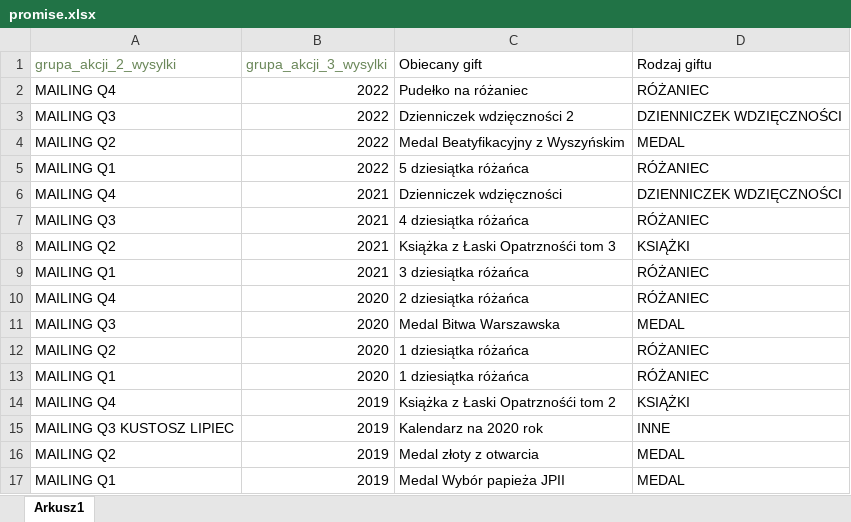
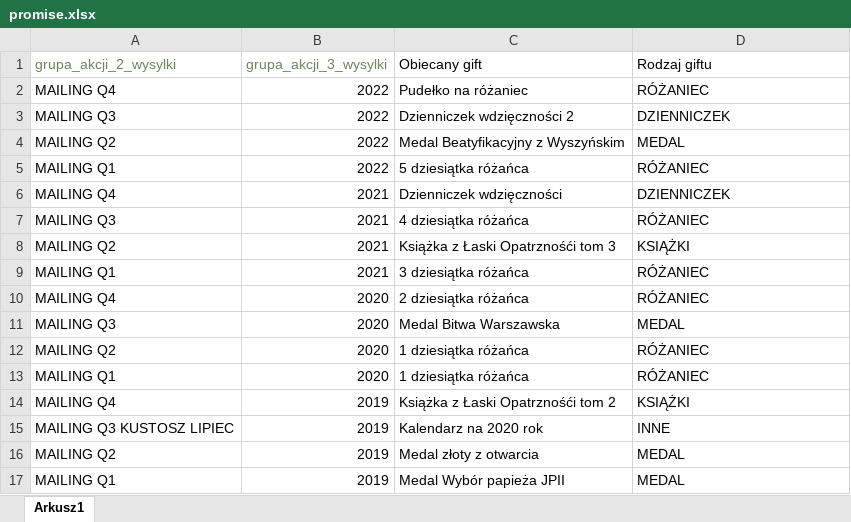
Before and after one commit to PiotrDerewonko/streamlit_data_analyze, an Excel workbook: pages/ma_details_files/promise.xlsx, sheet Arkusz1, drawn as a sheet; values as stored, in another font and other column widths than the file's, no borders; the diff names each change by its address in the sheet, - before the commit and + after, or states it on an @@ line.

```diff
--- a/pages/ma_details_files/promise.xlsx (sheet Arkusz1)
+++ b/pages/ma_details_files/promise.xlsx (sheet Arkusz1)
-D3 (Rodzaj giftu): DZIENNICZEK WDZIĘCZNOŚCI
+D3 (Rodzaj giftu): DZIENNICZEK
-D6 (Rodzaj giftu): DZIENNICZEK WDZIĘCZNOŚCI
+D6 (Rodzaj giftu): DZIENNICZEK
```
Also changed, not shown: 10 other files.
